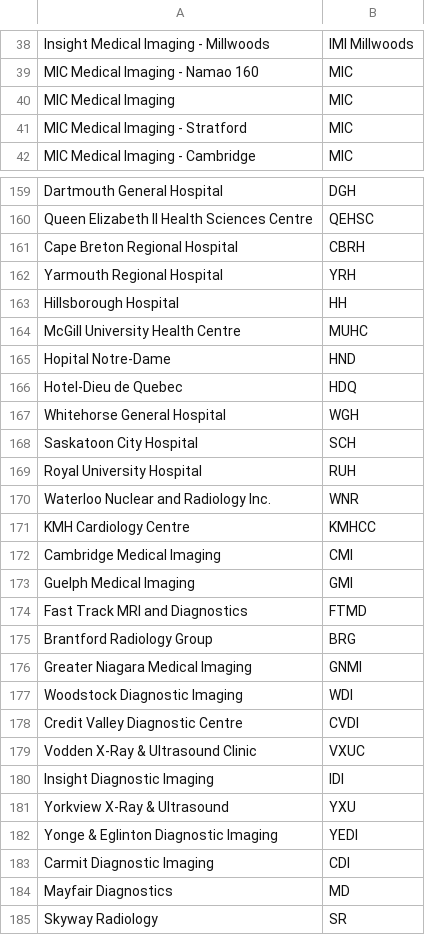
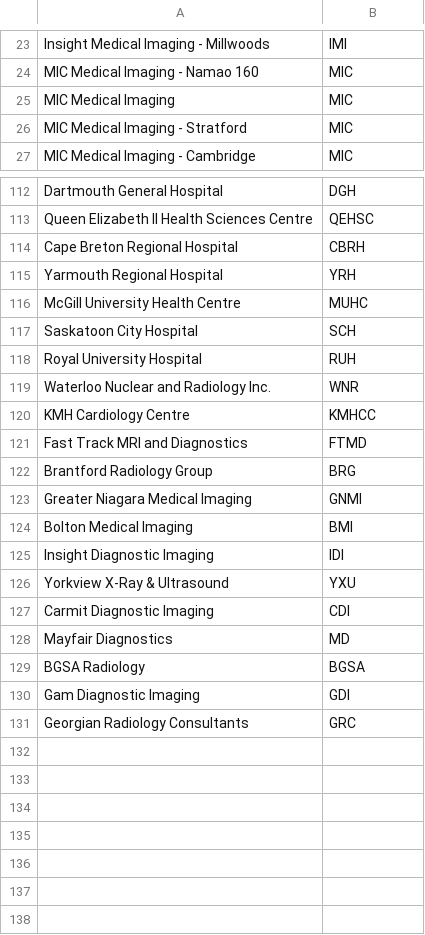
Before and after one commit to cgleone/gui_v0, a CSV file: institution_list.csv, drawn as a sheet; only a part is shown, gaps mark what is left out; removed rows and columns are numbered as before the commit, all else as after; the diff covers the shown part only; the diff names each change by its address in the sheet, - before the commit and + after, or states it on an @@ line.

```diff
--- a/institution_list.csv
+++ b/institution_list.csv
-B23: IMI Millwoods
+B23: IMI
-row 163: Hillsborough Hospital | HH
-row 165: Hopital Notre-Dame | HND
-row 166: Hotel-Dieu de Quebec | HDQ
-row 167: Whitehorse General Hospital | WGH
-row 172: Cambridge Medical Imaging | CMI
-row 173: Guelph Medical Imaging | GMI
-row 177: Woodstock Diagnostic Imaging | WDI
-row 178: Credit Valley Diagnostic Centre | CVDI
-row 179: Vodden X-Ray & Ultrasound Clinic | VXUC
+row 124: Bolton Medical Imaging | BMI
-row 182: Yonge & Eglinton Diagnostic Imaging | YEDI
-row 185: Skyway Radiology | SR
+row 129: BGSA Radiology | BGSA
+row 130: Gam Diagnostic Imaging | GDI
+row 131: Georgian Radiology Consultants | GRC
```
Also changed, not shown: 2 added rows, 49 removed rows and 14 edited cells elsewhere in this file, 7 other files.
